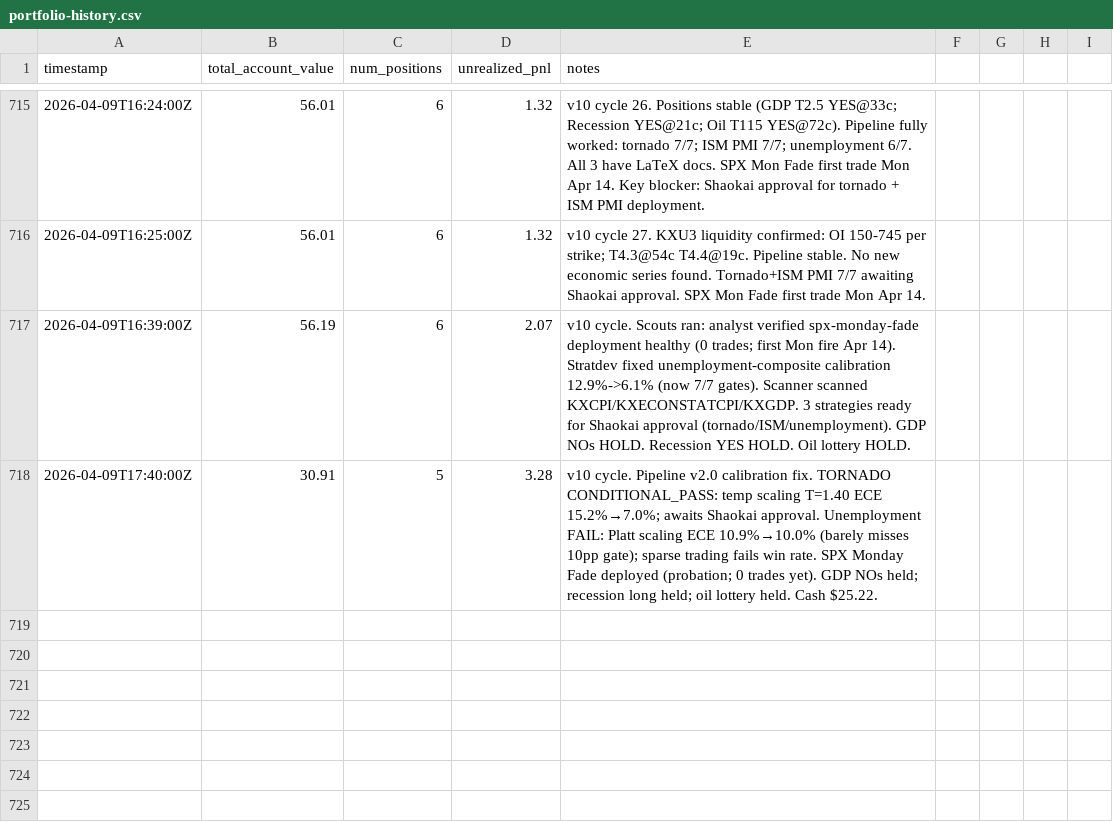
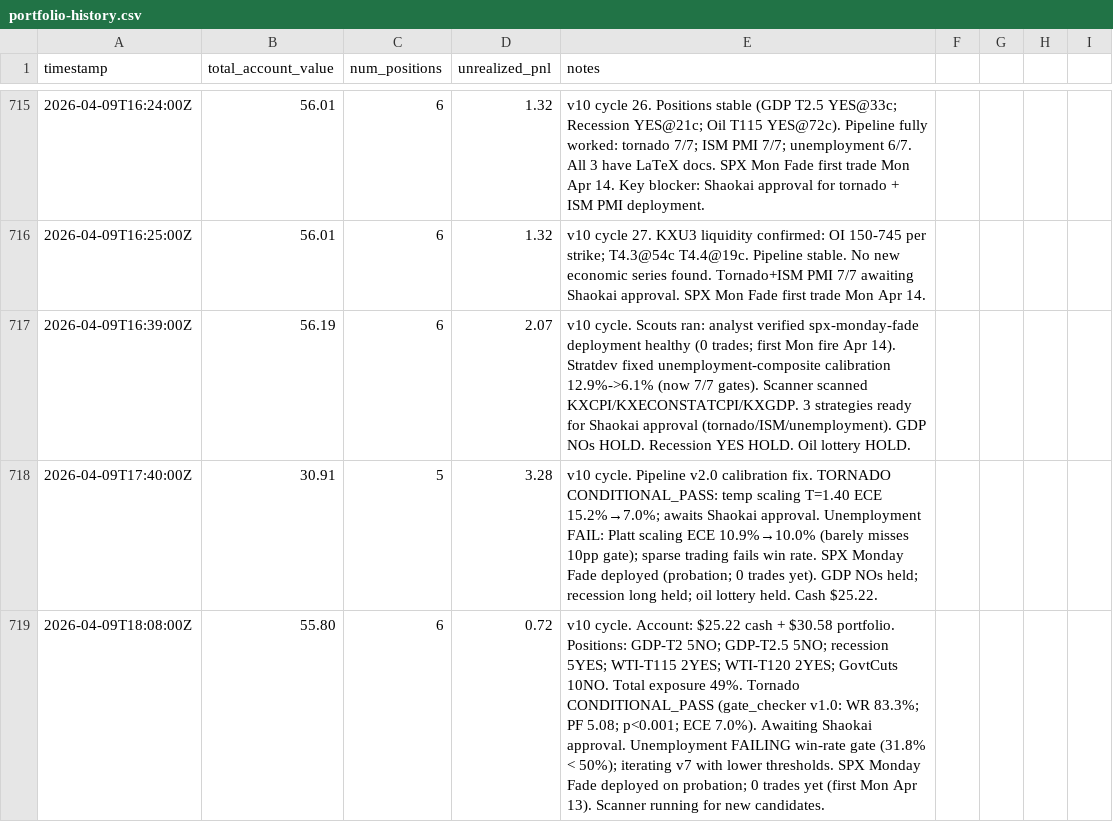
Before and after one commit to lsk567/omar-data, a CSV file: kalshi/quant/portfolio-history.csv, drawn as a sheet; only a part is shown, gaps mark what is left out.

Commit message:
Update quant portfolio data

```diff
--- a/kalshi/quant/portfolio-history.csv
+++ b/kalshi/quant/portfolio-history.csv
@@ -718 +718,2 @@ timestamp,total_account_value,num_positions,unrealized_pnl,notes
 2026-04-09T17:40:00Z,30.91,5,3.28,v10 cycle. Pipeline v2.0 calibration fix. TORNADO CONDITIONAL_PASS: temp scaling T=1.40 ECE 15.2%→7.0%; awaits Shaokai approval. Unemployment FAIL: Platt scaling ECE 10.9%→10.0% (barely misses 10pp gate); sparse trading fails win rate. SPX Monday Fade deployed (probation; 0 trades yet). GDP NOs held; recession long held; oil lottery held. Cash $25.22.
+2026-04-09T18:08:00Z,55.80,6,0.72,v10 cycle. Account: $25.22 cash + $30.58 portfolio. Positions: GDP-T2 5NO; GDP-T2.5 5NO; recession 5YES; WTI-T115 2YES; WTI-T120 2YES; GovtCuts 10NO. Total exposure 49%. Tornado CONDITIONAL_PASS (gate_checker v1.0: WR 83.3%; PF 5.08; p<0.001; ECE 7.0%). Awaiting Shaokai approval. Unemployment FAILING win-rate gate (31.8% < 50%); iterating v7 with lower thresholds. SPX Monday Fade deployed on probation; 0 trades yet (first Mon Apr 13). Scanner running for new candidates.
```
